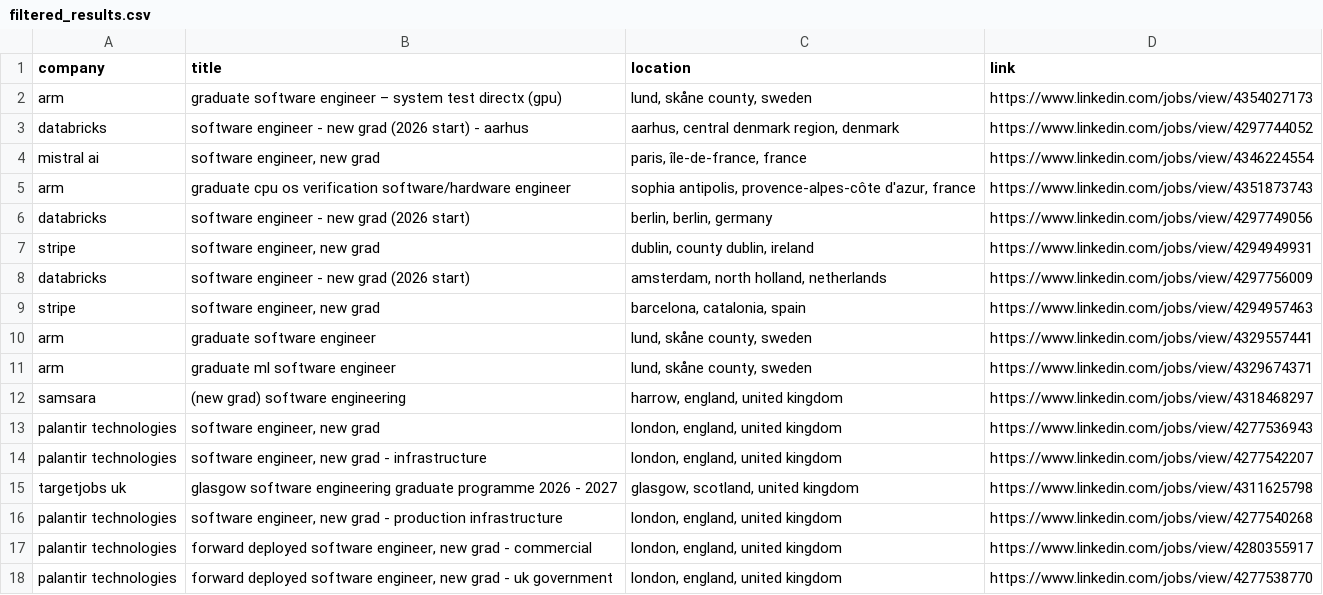
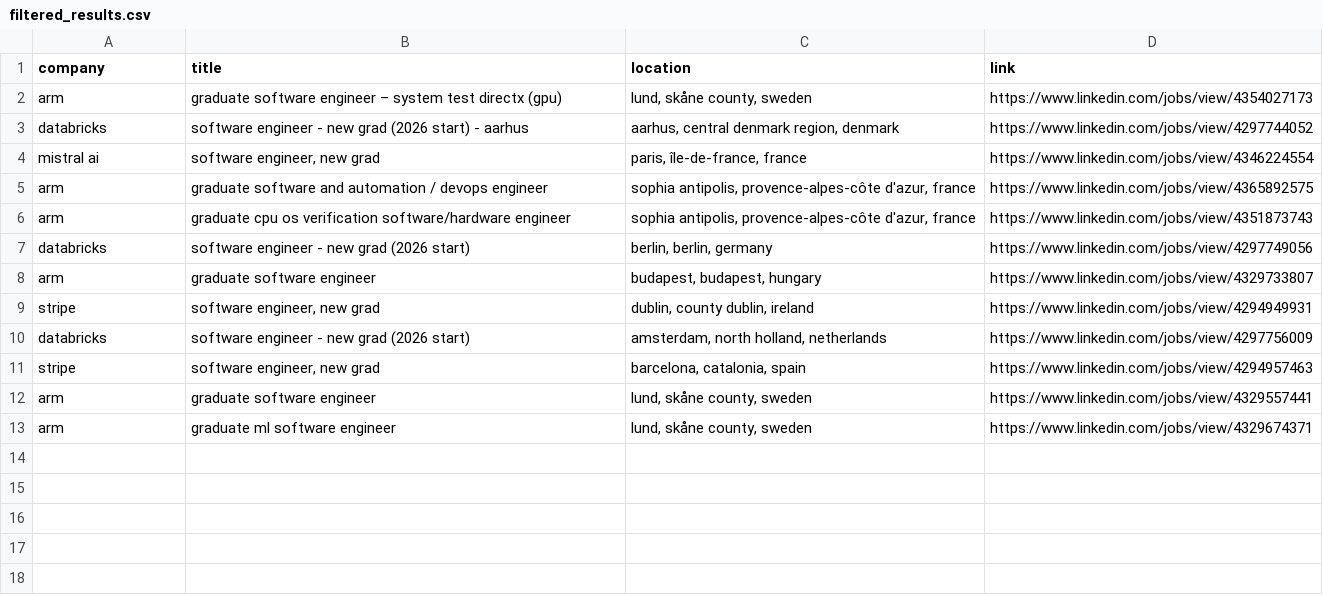
Before and after one commit to LorenzoLaCorte/internship-scraper, a CSV file: output/output-new-grads/filtered_results.csv, drawn as a sheet.

```diff
--- a/output/output-new-grads/filtered_results.csv
+++ b/output/output-new-grads/filtered_results.csv
@@ -4,4 +4,6 @@ databricks|software engineer - new grad (2026 start) - aarhus|aarhus, central de
 mistral ai|software engineer, new grad|paris, île-de-france, france|https://www.linkedin.com/jobs/view/4346224554
+arm|graduate software and automation / devops engineer|sophia antipolis, provence-alpes-côte d'azur, france|https://www.linkedin.com/jobs/view/4365892575
 arm|graduate cpu os verification software/hardware engineer|sophia antipolis, provence-alpes-côte d'azur, france|https://www.linkedin.com/jobs/view/4351873743
 databricks|software engineer - new grad (2026 start)|berlin, berlin, germany|https://www.linkedin.com/jobs/view/4297749056
+arm|graduate software engineer|budapest, budapest, hungary|https://www.linkedin.com/jobs/view/4329733807
 stripe|software engineer, new grad|dublin, county dublin, ireland|https://www.linkedin.com/jobs/view/4294949931
@@ -11,8 +13 @@ arm|graduate software engineer|lund, skåne county, sweden|https://www.linkedin.
 arm|graduate ml software engineer|lund, skåne county, sweden|https://www.linkedin.com/jobs/view/4329674371
-samsara|(new grad) software engineering|harrow, england, united kingdom|https://www.linkedin.com/jobs/view/4318468297
-palantir technologies|software engineer, new grad|london, england, united kingdom|https://www.linkedin.com/jobs/view/4277536943
-palantir technologies|software engineer, new grad - infrastructure|london, england, united kingdom|https://www.linkedin.com/jobs/view/4277542207
-targetjobs uk|glasgow software engineering graduate programme 2026 - 2027|glasgow, scotland, united kingdom|https://www.linkedin.com/jobs/view/4311625798
-palantir technologies|software engineer, new grad - production infrastructure|london, england, united kingdom|https://www.linkedin.com/jobs/view/4277540268
-palantir technologies|forward deployed software engineer, new grad - commercial|london, england, united kingdom|https://www.linkedin.com/jobs/view/4280355917
-palantir technologies|forward deployed software engineer, new grad - uk government|london, england, united kingdom|https://www.linkedin.com/jobs/view/4277538770
```
Also changed, not shown: 2 other files.
